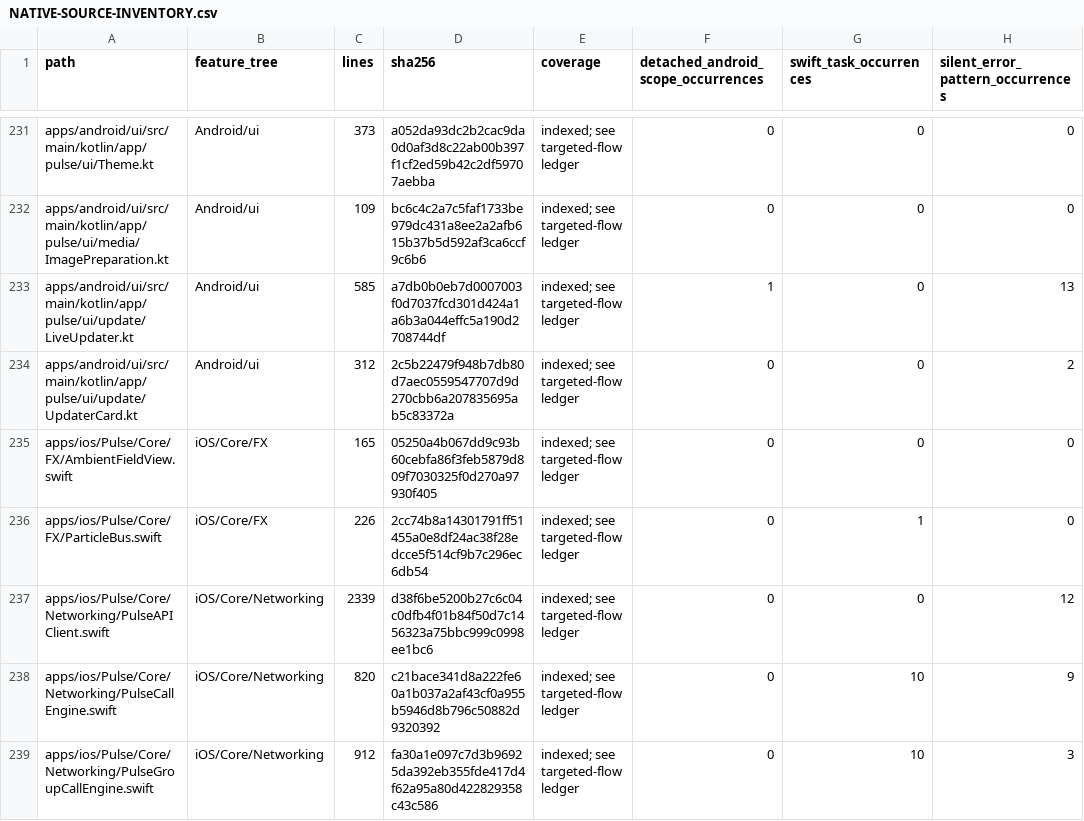
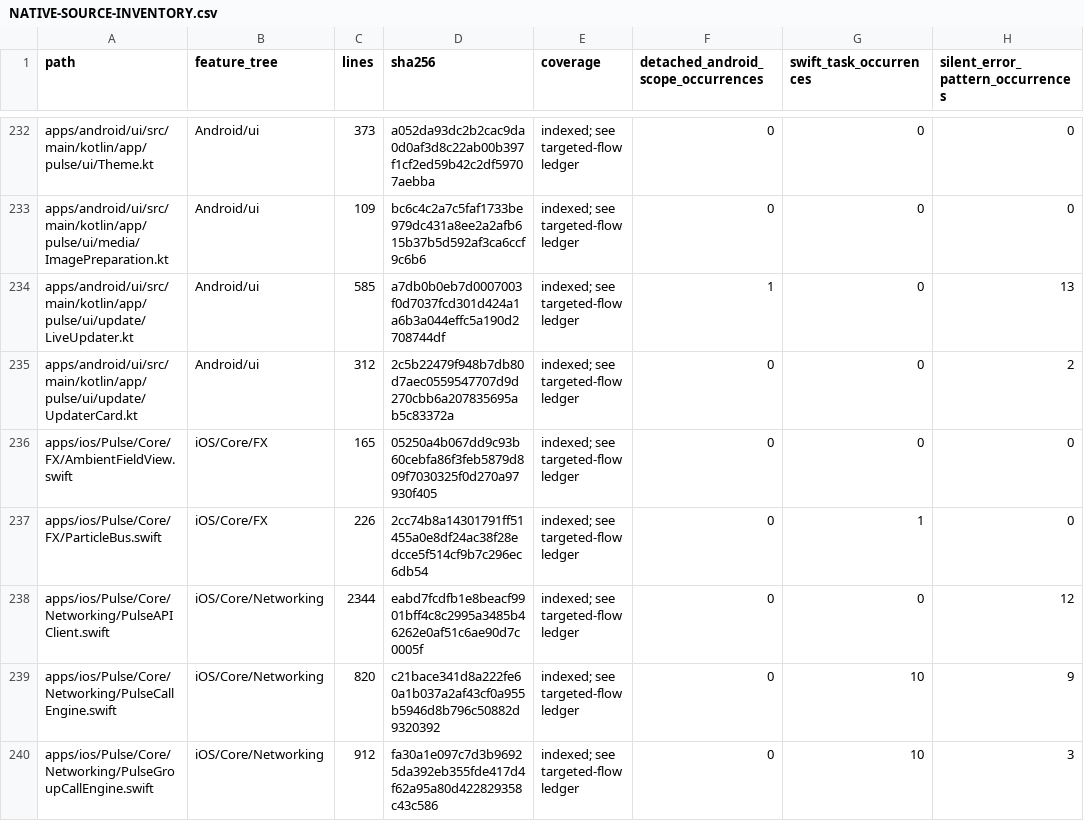
Before and after one commit to GrapseeAgency/the-mystrious-chat-app, a CSV file: docs/NATIVE-SOURCE-INVENTORY.csv, drawn as a sheet; only a part is shown, gaps mark what is left out; addresses are those after the commit; the diff covers the shown part only; the diff names each change by its address in the sheet, - before the commit and + after, or states it on an @@ line.

```diff
--- a/docs/NATIVE-SOURCE-INVENTORY.csv
+++ b/docs/NATIVE-SOURCE-INVENTORY.csv
-C238 (lines): 2339
+C238 (lines): 2344
-D238 (sha256): d38f6be5200b27c6c04c0dfb4f01b84f50d7c1456323a75bbc999c0998ee1bc6
+D238 (sha256): eabd7fcdfb1e8beacf9901bff4c8c2995a3485b46262e0af51c6ae90d7c0005f
```
Also changed, not shown: 1 added row and 17 edited cells elsewhere in this file, 12 other files.
